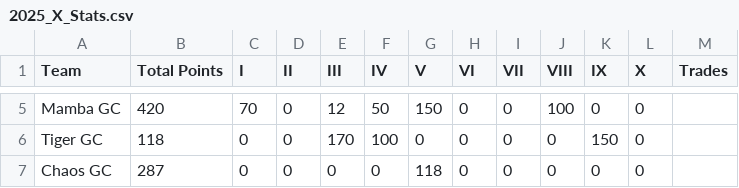
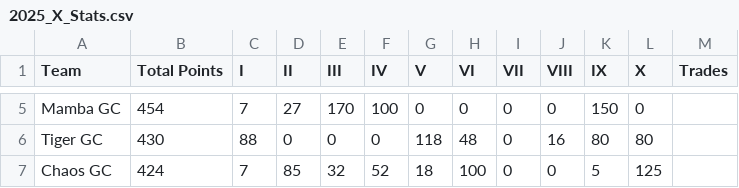
Before and after one commit to ryanwaters-creative/LST_X_Cup_Data, a CSV file: 2025_X_Stats.csv, drawn as a sheet; only a part is shown, gaps mark what is left out; the diff covers the shown part only; the diff names each change by its address in the sheet, - before the commit and + after, or states it on an @@ line.

```diff
--- a/2025_X_Stats.csv
+++ b/2025_X_Stats.csv
-B5 (Total Points): 420
+B5 (Total Points): 454
-C5 (I): 70
+C5 (I): 7
-D5 (II): 0
+D5 (II): 27
-E5 (III): 12
+E5 (III): 170
-F5 (IV): 50
+F5 (IV): 100
-G5 (V): 150
+G5 (V): 0
-J5 (VIII): 100
+J5 (VIII): 0
-K5 (IX): 0
+K5 (IX): 150
-B6 (Total Points): 118
+B6 (Total Points): 430
-C6 (I): 0
+C6 (I): 88
-E6 (III): 170
+E6 (III): 0
-F6 (IV): 100
+F6 (IV): 0
-G6 (V): 0
+G6 (V): 118
-H6 (VI): 0
+H6 (VI): 48
-J6 (VIII): 0
+J6 (VIII): 16
-K6 (IX): 150
+K6 (IX): 80
-L6 (X): 0
+L6 (X): 80
-B7 (Total Points): 287
+B7 (Total Points): 424
-C7 (I): 0
+C7 (I): 7
-D7 (II): 0
+D7 (II): 85
-E7 (III): 0
+E7 (III): 32
-F7 (IV): 0
+F7 (IV): 52
-G7 (V): 118
+G7 (V): 18
-H7 (VI): 0
+H7 (VI): 100
-K7 (IX): 0
+K7 (IX): 5
-L7 (X): 0
+L7 (X): 125
```
Also changed, not shown: 78 edited cells elsewhere in this file.
